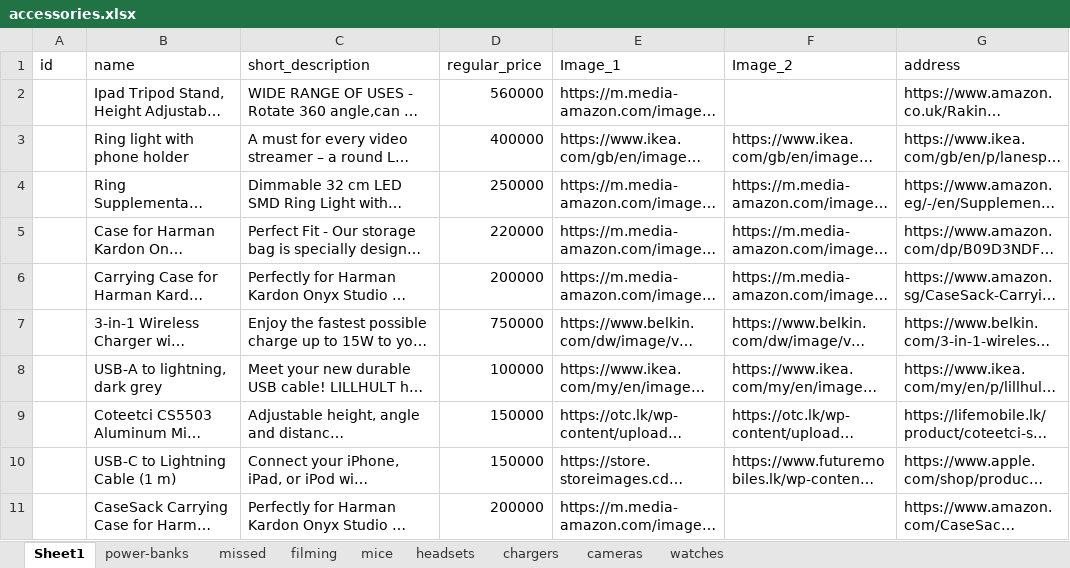
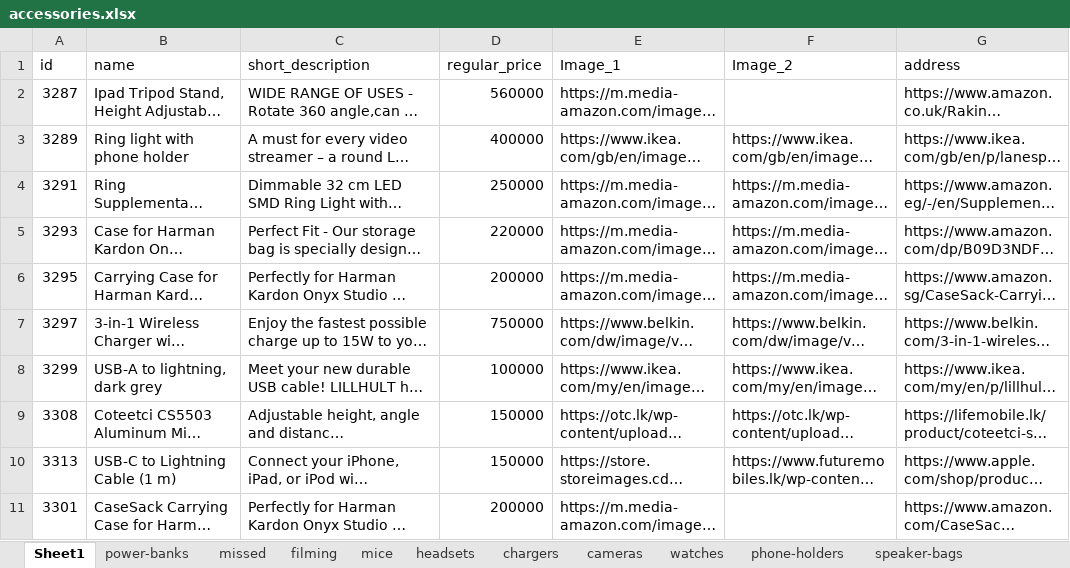
Before and after one commit to samuelitwaru/gquick-woocommmerce, an Excel workbook: sheets/accessories.xlsx, sheet Sheet1, drawn as a sheet; long unchanged cells end in …; values as stored, in another font and other column widths than the file's, no borders; the diff names each change by its address in the sheet, - before the commit and + after, or states it on an @@ line.

```diff
--- a/sheets/accessories.xlsx (sheet Sheet1)
+++ b/sheets/accessories.xlsx (sheet Sheet1)
+sheet tab: phone-holders
+sheet tab: speaker-bags
-A2 (id): (empty)
+A2 (id): 3287
-A3 (id): (empty)
+A3 (id): 3289
-A4 (id): (empty)
+A4 (id): 3291
-A5 (id): (empty)
+A5 (id): 3293
-A6 (id): (empty)
+A6 (id): 3295
-A7 (id): (empty)
+A7 (id): 3297
-A8 (id): (empty)
+A8 (id): 3299
-A9 (id): (empty)
+A9 (id): 3308
-A10 (id): (empty)
+A10 (id): 3313
-A11 (id): (empty)
+A11 (id): 3301
```
Also changed, not shown: sheet filming, sheet watches, sheet headsets, 19 other files.
